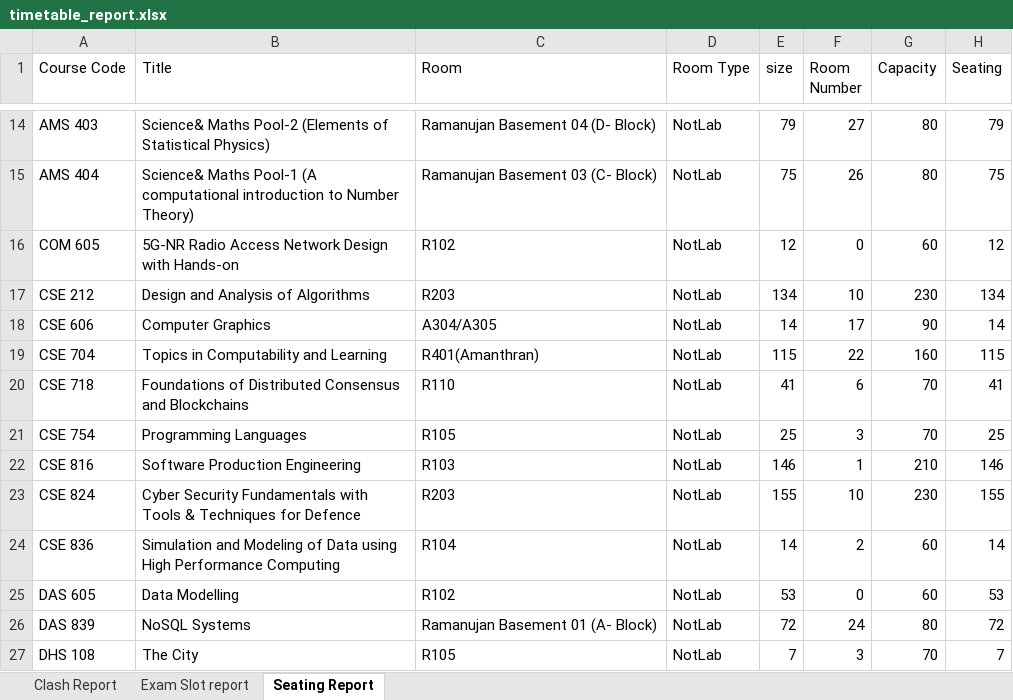
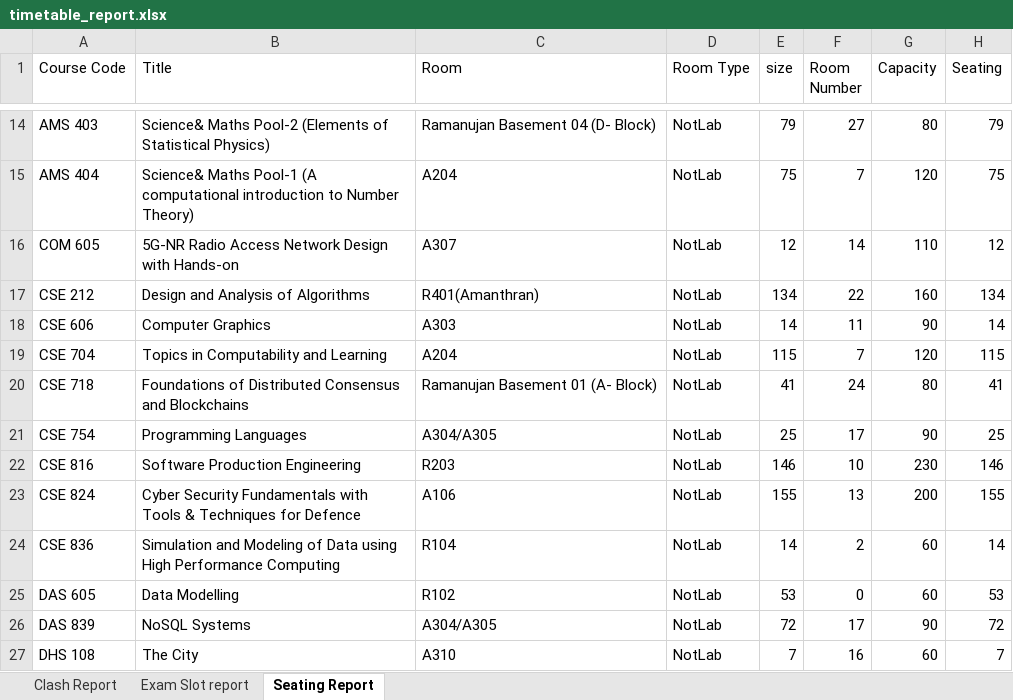
Before and after one commit to gsriiitb/timetabling, an Excel workbook: timetable_report.xlsx, sheet Seating Report, drawn as a sheet; only a part is shown, gaps mark what is left out; values as stored, in another font and other column widths than the file's, no borders; the diff covers the shown part only; the diff names each change by its address in the sheet, - before the commit and + after, or states it on an @@ line.

```diff
--- a/timetable_report.xlsx (sheet Seating Report)
+++ b/timetable_report.xlsx (sheet Seating Report)
-C15 (Room): Ramanujan Basement 03 (C- Block)
+C15 (Room): A204
-F15 (Room Number): 26
+F15 (Room Number): 7
-G15 (Capacity): 80
+G15 (Capacity): 120
-C16 (Room): R102
+C16 (Room): A307
-F16 (Room Number): 0
+F16 (Room Number): 14
-G16 (Capacity): 60
+G16 (Capacity): 110
-C17 (Room): R203
+C17 (Room): R401(Amanthran)
-F17 (Room Number): 10
+F17 (Room Number): 22
-G17 (Capacity): 230
+G17 (Capacity): 160
-C18 (Room): A304/A305
+C18 (Room): A303
-F18 (Room Number): 17
+F18 (Room Number): 11
-C19 (Room): R401(Amanthran)
+C19 (Room): A204
-F19 (Room Number): 22
+F19 (Room Number): 7
-G19 (Capacity): 160
+G19 (Capacity): 120
-C20 (Room): R110
+C20 (Room): Ramanujan Basement 01 (A- Block)
-F20 (Room Number): 6
+F20 (Room Number): 24
-G20 (Capacity): 70
+G20 (Capacity): 80
-C21 (Room): R105
+C21 (Room): A304/A305
-F21 (Room Number): 3
+F21 (Room Number): 17
-G21 (Capacity): 70
+G21 (Capacity): 90
-C22 (Room): R103
+C22 (Room): R203
-F22 (Room Number): 1
+F22 (Room Number): 10
-G22 (Capacity): 210
+G22 (Capacity): 230
-C23 (Room): R203
+C23 (Room): A106
-F23 (Room Number): 10
+F23 (Room Number): 13
-G23 (Capacity): 230
+G23 (Capacity): 200
-C26 (Room): Ramanujan Basement 01 (A- Block)
+C26 (Room): A304/A305
-F26 (Room Number): 24
+F26 (Room Number): 17
-G26 (Capacity): 80
+G26 (Capacity): 90
-C27 (Room): R105
+C27 (Room): A310
-F27 (Room Number): 3
+F27 (Room Number): 16
-G27 (Capacity): 70
+G27 (Capacity): 60
```
Also changed, not shown: 3 added rows, 3 removed rows and 96 edited cells elsewhere in this sheet, sheet Exam Slot report, sheet Clash Report, exam_timetable.xlsx, 11 other files.
